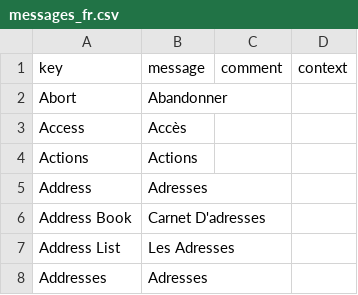
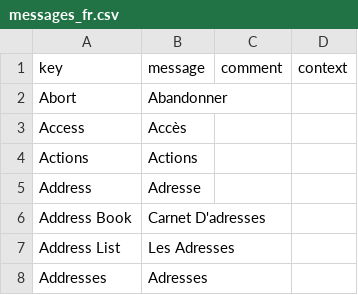
Before and after one commit to axelor/open-platform-demo, a CSV file: modules/demo-contact/src/main/resources/i18n/messages_fr.csv, drawn as a sheet; only a part is shown.

Commit message:
Fix French translation of Address

```diff
--- a/modules/demo-contact/src/main/resources/i18n/messages_fr.csv
+++ b/modules/demo-contact/src/main/resources/i18n/messages_fr.csv
@@ -4,3 +4,3 @@
 "Actions","Actions",,
-"Address","Adresses",,
+"Address","Adresse",,
 "Address Book","Carnet D'adresses",,
```
